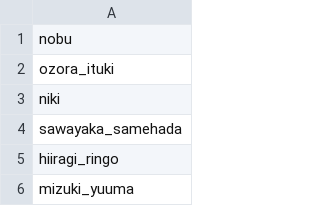
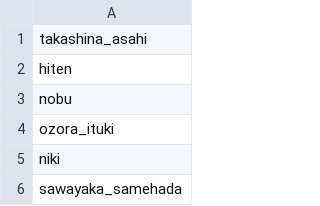
Before and after one commit to Zhirong641/PythonScripts, a CSV file: csv/artist_hitomi.csv, drawn as a sheet; only a part is shown; the shorter side is filled out with more unchanged rows; the diff names each change by its address in the sheet, - before the commit and + after, or states it on an @@ line.

Commit message:
Update CSV data and character/artist range processing
- Modified alias.csv and artist_hitomi.csv with updated mappings
- Enhanced set_char_artist_by_range.py for improved range handling

```diff
--- a/csv/artist_hitomi.csv
+++ b/csv/artist_hitomi.csv
+row 1: takashina_asahi
+row 2: hiten
```
Also changed, not shown: csv/alias.csv, 1 other file.
